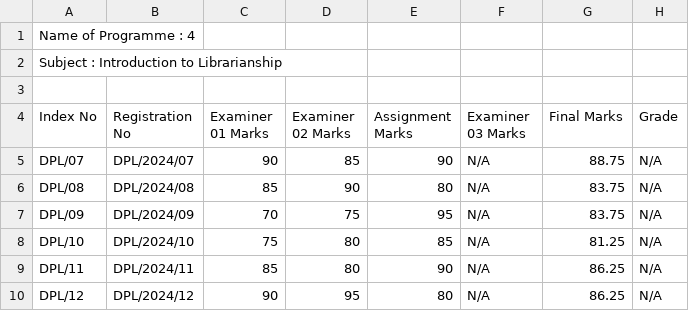
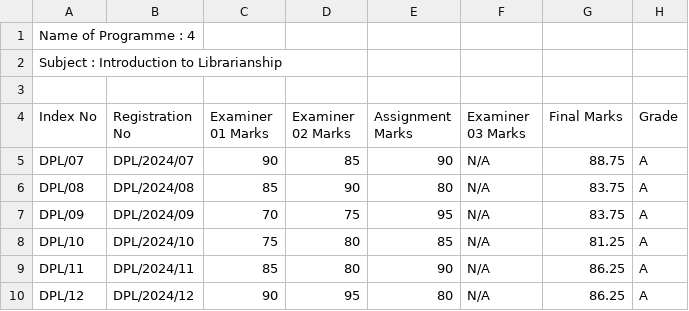
Before and after one commit to yashed/NILIS-MIS, a CSV file: public/assets/csv/examsheets/output/final-marksheets/6_DPL3101_new.csv, drawn as a sheet.

```diff
--- a/public/assets/csv/examsheets/output/final-marksheets/6_DPL3101_new.csv
+++ b/public/assets/csv/examsheets/output/final-marksheets/6_DPL3101_new.csv
@@ -4,7 +4,7 @@
 "Index No","Registration No","Examiner 01 Marks","Examiner 02 Marks","Assignment Marks","Examiner 03 Marks","Final Marks",Grade
-DPL/07,DPL/2024/07,90,85,90,N/A,88.75,N/A
-DPL/08,DPL/2024/08,85,90,80,N/A,83.75,N/A
-DPL/09,DPL/2024/09,70,75,95,N/A,83.75,N/A
-DPL/10,DPL/2024/10,75,80,85,N/A,81.25,N/A
-DPL/11,DPL/2024/11,85,80,90,N/A,86.25,N/A
-DPL/12,DPL/2024/12,90,95,80,N/A,86.25,N/A
+DPL/07,DPL/2024/07,90,85,90,N/A,88.75,A
+DPL/08,DPL/2024/08,85,90,80,N/A,83.75,A
+DPL/09,DPL/2024/09,70,75,95,N/A,83.75,A
+DPL/10,DPL/2024/10,75,80,85,N/A,81.25,A
+DPL/11,DPL/2024/11,85,80,90,N/A,86.25,A
+DPL/12,DPL/2024/12,90,95,80,N/A,86.25,A
```
Also changed, not shown: 22 other files.
